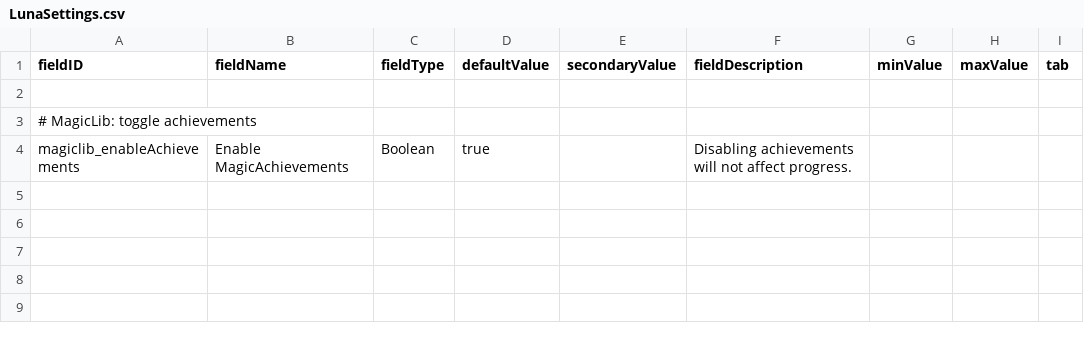
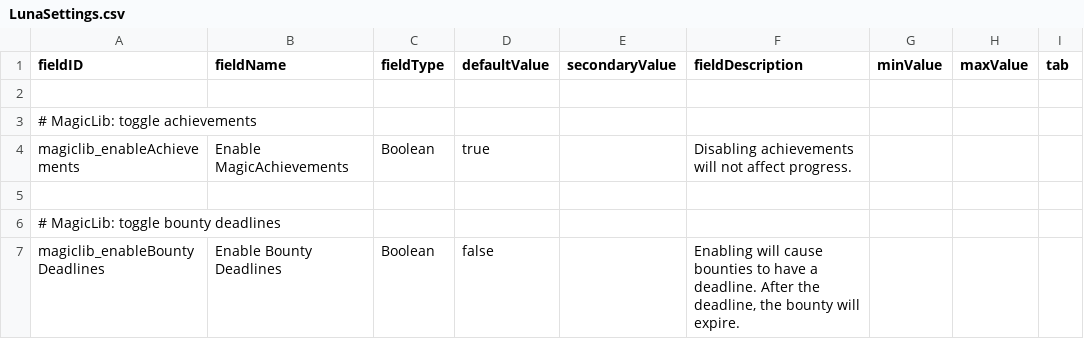
Before and after one commit to MagicLibStarsector/MagicLib, a CSV file: data/config/LunaSettings.csv, drawn as a sheet.

Commit message:
added bounty intel menu, with integration for magic bounties

```diff
--- a/data/config/LunaSettings.csv
+++ b/data/config/LunaSettings.csv
@@ -4 +4,4 @@ fieldID,fieldName,fieldType,defaultValue,secondaryValue,fieldDescription,minValu
 magiclib_enableAchievements,Enable MagicAchievements,Boolean,true,,"Disabling achievements will not affect progress.",,,
+
+# MagicLib: toggle bounty deadlines
+magiclib_enableBountyDeadlines,Enable Bounty Deadlines,Boolean,false,,"Enabling will cause bounties to have a deadline. After the deadline, the bounty will expire.",,,
```
Also changed, not shown: 30 other files.
